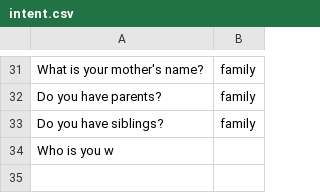
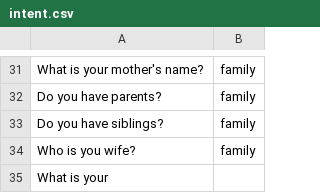
Before and after one commit to reflectstars/NLP-ANN-Agriculture-Chatbot, a CSV file: datasets/intent.csv, drawn as a sheet; only a part is shown, gaps mark what is left out.

Commit message:
Added project files

```diff
--- a/datasets/intent.csv
+++ b/datasets/intent.csv
@@ -33,2 +33,3 @@ Do you have parents?,family
 Do you have siblings?,family
-Who is you w
+Who is you wife?,family
+What is your
```
